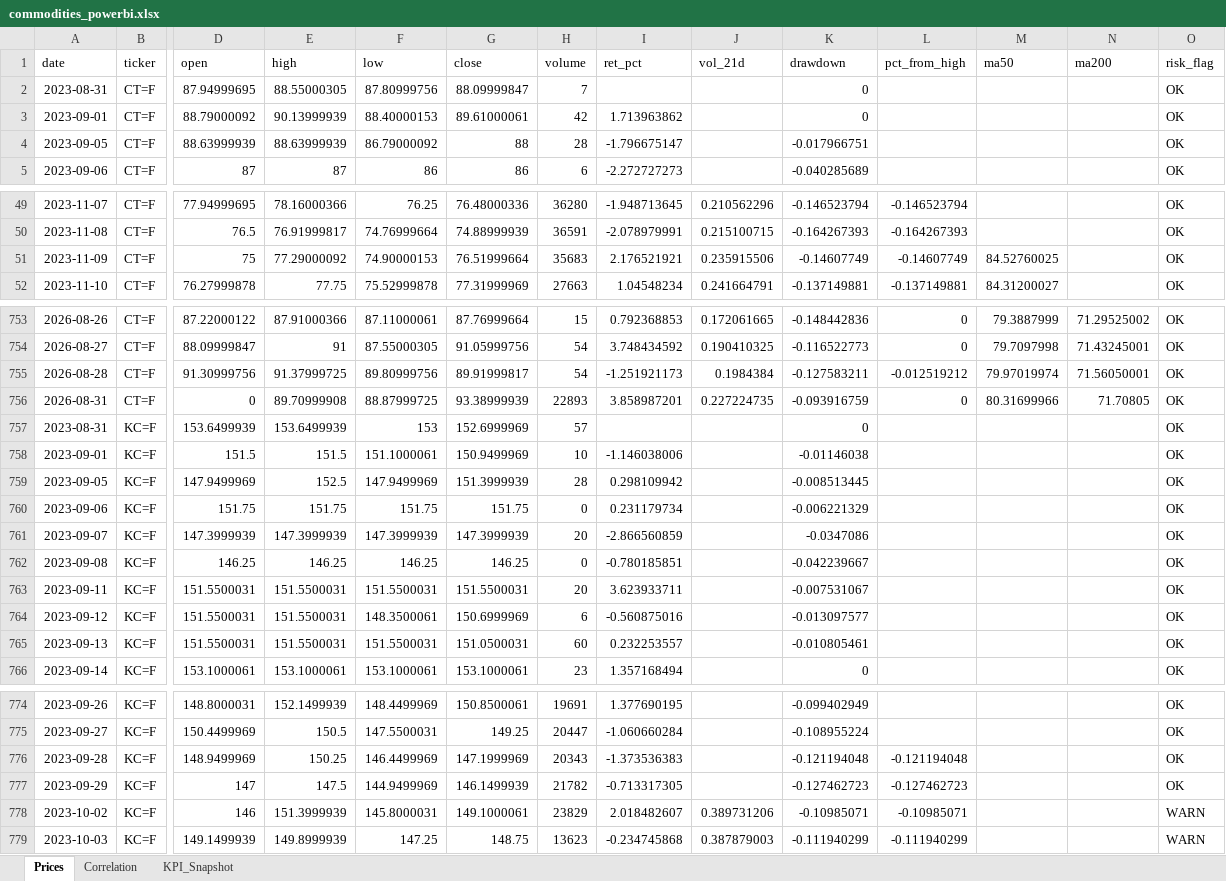
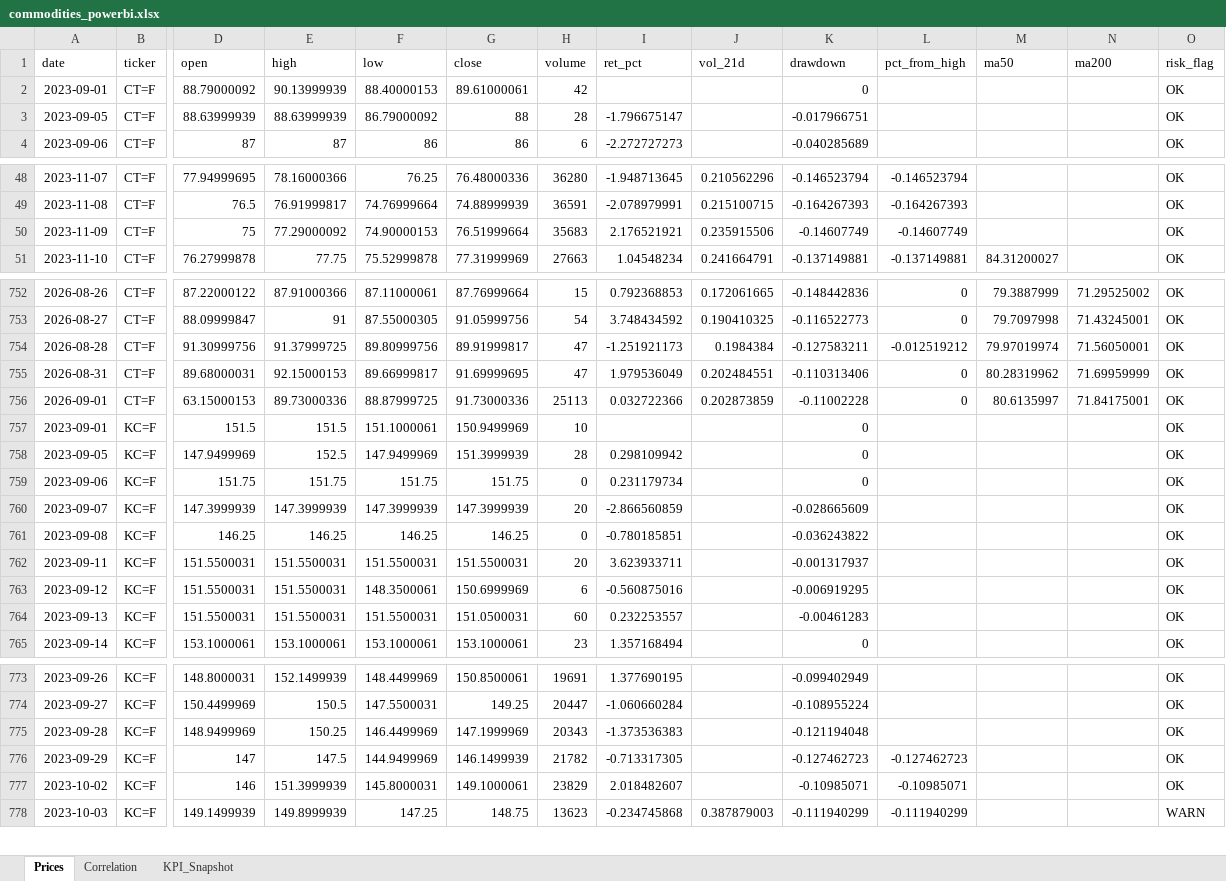
Before and after one commit to rodrigo-carfon/rodrigo-carfon.github.io, an Excel workbook: commodity-risk-dashboard/data/commodities_powerbi.xlsx, sheet Prices, drawn as a sheet; only a part is shown, gaps mark what is left out; values as stored, in another font and other column widths than the file's, no borders; removed rows and columns are numbered as before the commit, all else as after; rows hold the shown columns only; the diff covers the shown part only; the diff names each change by its address in the sheet, - before the commit and + after, or states it on an @@ line.

```diff
--- a/commodity-risk-dashboard/data/commodities_powerbi.xlsx (sheet Prices)
+++ b/commodity-risk-dashboard/data/commodities_powerbi.xlsx (sheet Prices)
-row 2: 2023-08-31 | CT=F | 87.94999695 | 88.55000305 | 87.80999756 | 88.09999847 | 7 |  |  | 0 |  |  |  | OK
-I2 (ret_pct): 1.713963862
+I2 (ret_pct): (empty)
-M50 (ma50): 84.52760025
+M50 (ma50): (empty)
-H754 (volume): 54
+H754 (volume): 47
-D755 (open): 0
+D755 (open): 89.68000031
-E755 (high): 89.70999908
+E755 (high): 92.15000153
-F755 (low): 88.87999725
+F755 (low): 89.66999817
-G755 (close): 93.38999939
+G755 (close): 91.69999695
-H755 (volume): 22893
+H755 (volume): 47
-I755 (ret_pct): 3.858987201
+I755 (ret_pct): 1.979536049
-J755 (vol_21d): 0.227224735
+J755 (vol_21d): 0.202484551
-K755 (drawdown): -0.093916759
+K755 (drawdown): -0.110313406
-M755 (ma50): 80.31699966
+M755 (ma50): 80.28319962
-N755 (ma200): 71.70805
+N755 (ma200): 71.69959999
-row 757: 2023-08-31 | KC=F | 153.6499939 | 153.6499939 | 153 | 152.6999969 | 57 |  |  | 0 |  |  |  | OK
+row 756: 2026-09-01 | CT=F | 63.15000153 | 89.73000336 | 88.87999725 | 91.73000336 | 25113 | 0.032722366 | 0.202873859 | -0.11002228 | 0 | 80.6135997 | 71.84175001 | OK
-I757 (ret_pct): -1.146038006
+I757 (ret_pct): (empty)
-K757 (drawdown): -0.01146038
+K757 (drawdown): 0
-K758 (drawdown): -0.008513445
+K758 (drawdown): 0
-K759 (drawdown): -0.006221329
+K759 (drawdown): 0
-K760 (drawdown): -0.0347086
+K760 (drawdown): -0.028665609
-K761 (drawdown): -0.042239667
+K761 (drawdown): -0.036243822
-K762 (drawdown): -0.007531067
+K762 (drawdown): -0.001317937
-K763 (drawdown): -0.013097577
+K763 (drawdown): -0.006919295
-K764 (drawdown): -0.010805461
+K764 (drawdown): -0.00461283
-L775 (pct_from_high): -0.121194048
+L775 (pct_from_high): (empty)
-J777 (vol_21d): 0.389731206
+J777 (vol_21d): (empty)
-O777 (risk_flag): WARN
+O777 (risk_flag): OK
```
Also changed, not shown: 1 added row and 18 edited cells elsewhere in this sheet, sheet KPI_Snapshot, sheet Correlation, 6 other files.
